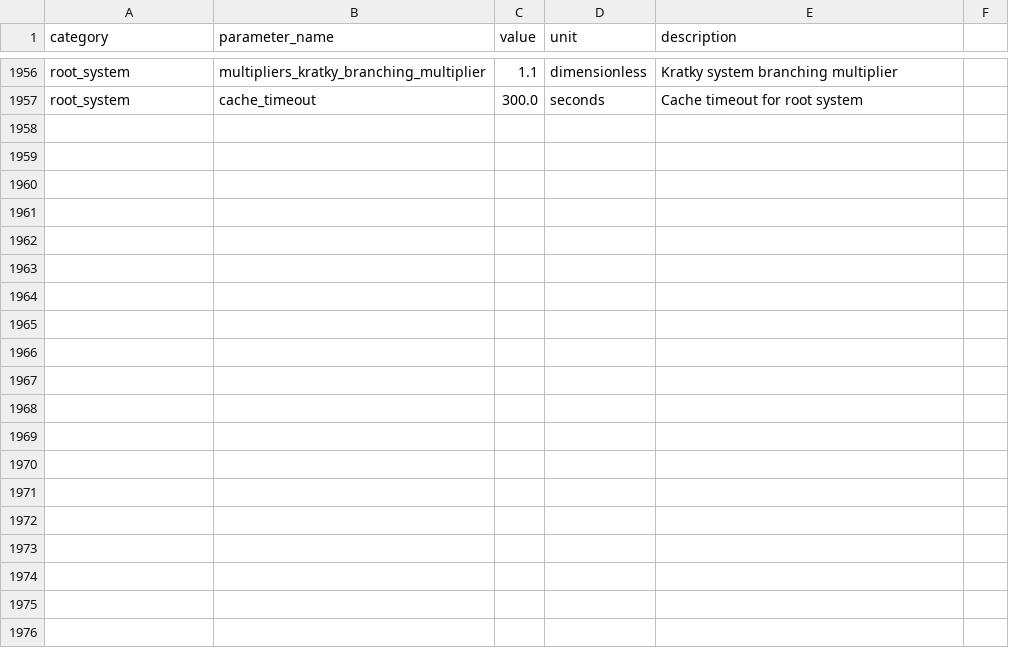
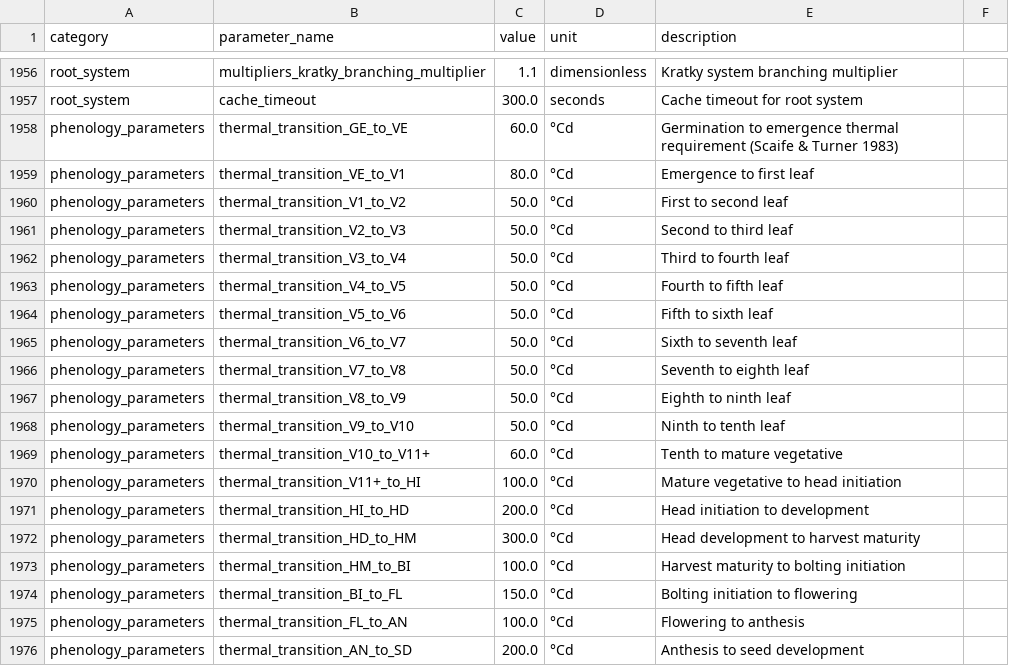
Before and after one commit to kapil-161/hydroponic_python, a CSV file: input/master_parameters.csv, drawn as a sheet; only a part is shown, gaps mark what is left out; the diff covers the shown part only.

```diff
--- a/input/master_parameters.csv
+++ b/input/master_parameters.csv
@@ -1957 +1957,20 @@ root_system,multipliers_kratky_branching_multiplier,1.1,dimensionless,Kratky sys
 root_system,cache_timeout,300.0,seconds,Cache timeout for root system
+phenology_parameters,thermal_transition_GE_to_VE,60.0,°Cd,Germination to emergence thermal requirement (Scaife & Turner 1983)
+phenology_parameters,thermal_transition_VE_to_V1,80.0,°Cd,Emergence to first leaf
+phenology_parameters,thermal_transition_V1_to_V2,50.0,°Cd,First to second leaf
+phenology_parameters,thermal_transition_V2_to_V3,50.0,°Cd,Second to third leaf
+phenology_parameters,thermal_transition_V3_to_V4,50.0,°Cd,Third to fourth leaf
+phenology_parameters,thermal_transition_V4_to_V5,50.0,°Cd,Fourth to fifth leaf
+phenology_parameters,thermal_transition_V5_to_V6,50.0,°Cd,Fifth to sixth leaf
+phenology_parameters,thermal_transition_V6_to_V7,50.0,°Cd,Sixth to seventh leaf
+phenology_parameters,thermal_transition_V7_to_V8,50.0,°Cd,Seventh to eighth leaf
+phenology_parameters,thermal_transition_V8_to_V9,50.0,°Cd,Eighth to ninth leaf
+phenology_parameters,thermal_transition_V9_to_V10,50.0,°Cd,Ninth to tenth leaf
+phenology_parameters,thermal_transition_V10_to_V11+,60.0,°Cd,Tenth to mature vegetative
+phenology_parameters,thermal_transition_V11+_to_HI,100.0,°Cd,Mature vegetative to head initiation
+phenology_parameters,thermal_transition_HI_to_HD,200.0,°Cd,Head initiation to development
+phenology_parameters,thermal_transition_HD_to_HM,300.0,°Cd,Head development to harvest maturity
+phenology_parameters,thermal_transition_HM_to_BI,100.0,°Cd,Harvest maturity to bolting initiation
+phenology_parameters,thermal_transition_BI_to_FL,150.0,°Cd,Bolting initiation to flowering
+phenology_parameters,thermal_transition_FL_to_AN,100.0,°Cd,Flowering to anthesis
+phenology_parameters,thermal_transition_AN_to_SD,200.0,°Cd,Anthesis to seed development
```
Also changed, not shown: 9 added rows elsewhere in this file, output/simulation_results.csv, 33 other files.
